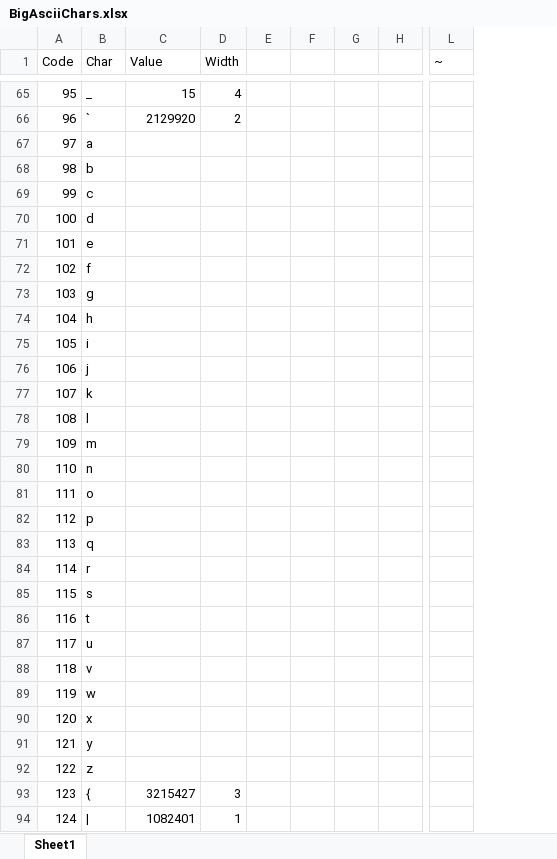
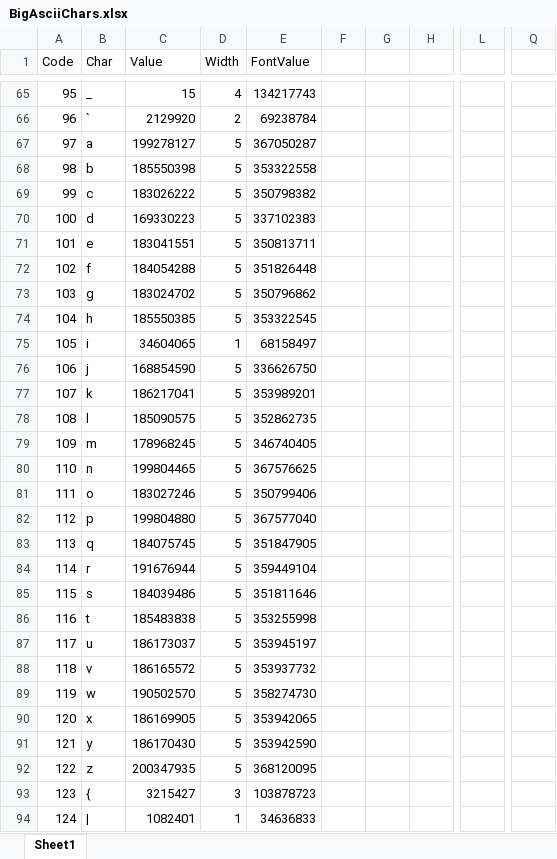
Before and after one commit to Cirzen/BigAsciiChars, an Excel workbook: BigAsciiChars.xlsx, sheet Sheet1, drawn as a sheet; only a part is shown, gaps mark what is left out; values as stored, in another font and other column widths than the file's, no borders; removed rows and columns are numbered as before the commit, all else as after; the diff covers the shown part only; the diff names each change by its address in the sheet, - before the commit and + after, or states it on an @@ line.

Commit message:
Preparatory work for enabling font classes

```diff
--- a/BigAsciiChars.xlsx (sheet Sheet1)
+++ b/BigAsciiChars.xlsx (sheet Sheet1)
-column E, empty
+column E (FontValue), rows 65-94: 134217743 | 69238784 | 367050287 | 353322558 | 350798382 | 337102383 | 350813711 | 351826448 | 350796862 | 353322545 | 68158497 | 336626750 | 353989201 | 352862735 | 346740405 | 367576625 | 350799406 | 367577040 | 351847905 | 359449104 | 351811646 | 353255998 | 353945197 | 353937732 | 358274730 | 353942065 | 353942590 | 368120095 | 103878723 | 34636833
+column G, empty
-column H, empty
+column Q, empty
-L1: ~
+L1: (empty)
-C67 (Value): (empty)
+C67 (Value): 199278127
-D67:D74 (Width): (empty)
+D67:D74 (Width): 5
-C68 (Value): (empty)
+C68 (Value): 185550398
-C69 (Value): (empty)
+C69 (Value): 183026222
-C70 (Value): (empty)
+C70 (Value): 169330223
-C71 (Value): (empty)
+C71 (Value): 183041551
-C72 (Value): (empty)
+C72 (Value): 184054288
-C73 (Value): (empty)
+C73 (Value): 183024702
-C74 (Value): (empty)
+C74 (Value): 185550385
-C75 (Value): (empty)
+C75 (Value): 34604065
-D75 (Width): (empty)
+D75 (Width): 1
-C76 (Value): (empty)
+C76 (Value): 168854590
-D76:D92 (Width): (empty)
+D76:D92 (Width): 5
-C77 (Value): (empty)
+C77 (Value): 186217041
-C78 (Value): (empty)
+C78 (Value): 185090575
-C79 (Value): (empty)
+C79 (Value): 178968245
-C80 (Value): (empty)
+C80 (Value): 199804465
-C81 (Value): (empty)
+C81 (Value): 183027246
-C82 (Value): (empty)
+C82 (Value): 199804880
-C83 (Value): (empty)
+C83 (Value): 184075745
-C84 (Value): (empty)
+C84 (Value): 191676944
-C85 (Value): (empty)
+C85 (Value): 184039486
-C86 (Value): (empty)
+C86 (Value): 185483838
-C87 (Value): (empty)
+C87 (Value): 186173037
-C88 (Value): (empty)
+C88 (Value): 186165572
-C89 (Value): (empty)
+C89 (Value): 190502570
-C90 (Value): (empty)
+C90 (Value): 186169905
-C91 (Value): (empty)
+C91 (Value): 186170430
-C92 (Value): (empty)
+C92 (Value): 200347935
```
Also changed, not shown: 14 edited cells elsewhere in this sheet, 1 other file.
